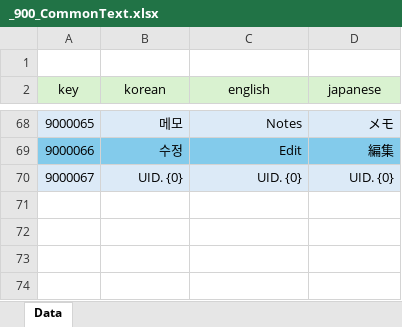
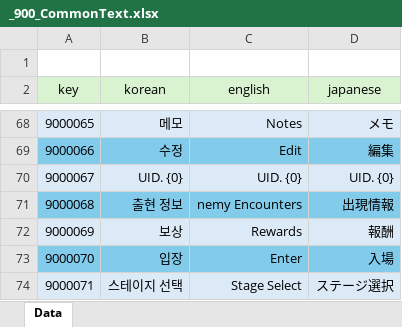
Before and after one commit to GyoolTomato/NextHorizonTables, an Excel workbook: _900_CommonText.xlsx, sheet Data, drawn as a sheet; only a part is shown, gaps mark what is left out; values as stored, in another font and other column widths than the file's, no borders; the diff names each change by its address in the sheet, - before the commit and + after, or states it on an @@ line.

```diff
--- a/_900_CommonText.xlsx (sheet Data)
+++ b/_900_CommonText.xlsx (sheet Data)
+row 71: 9000068 | 출현 정보 | nemy Encounters | 出現情報
+row 72: 9000069 | 보상 | Rewards | 報酬
+row 73: 9000070 | 입장 | Enter | 入場
+row 74: 9000071 | 스테이지 선택 | Stage Select | ステージ選択
```
Also changed, not shown: _000_Global_Enum.xlsx, _105_Armors.xlsx, 4 other files.
